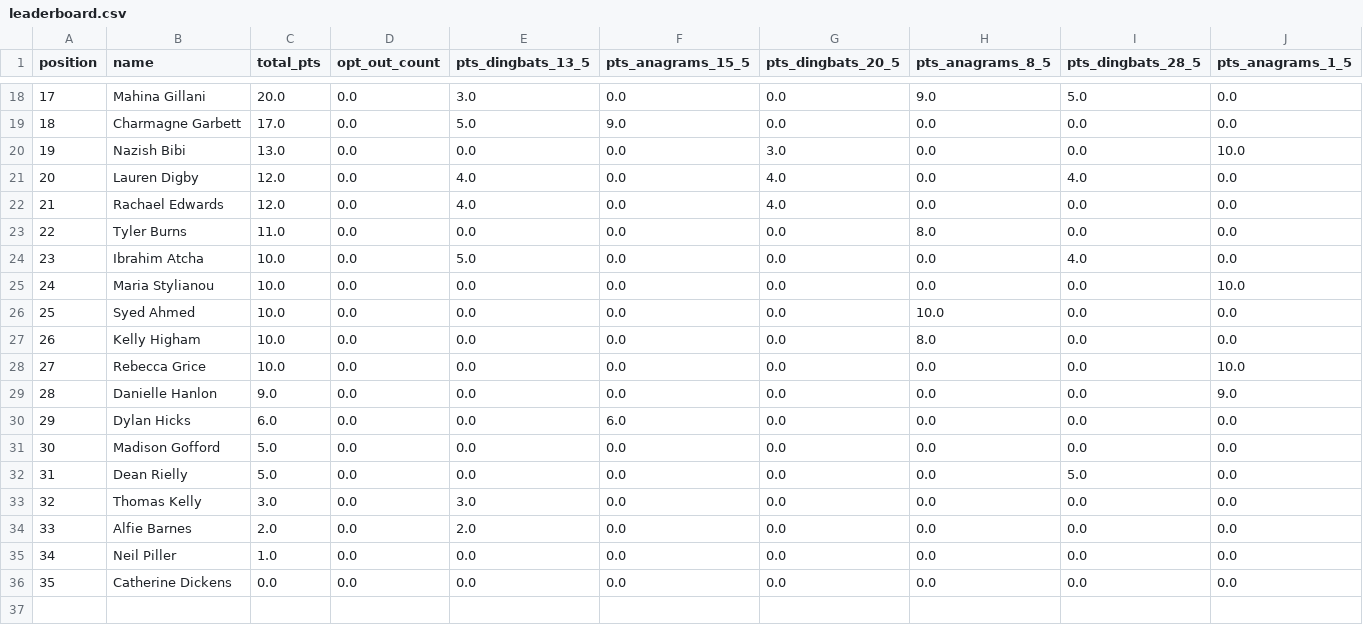
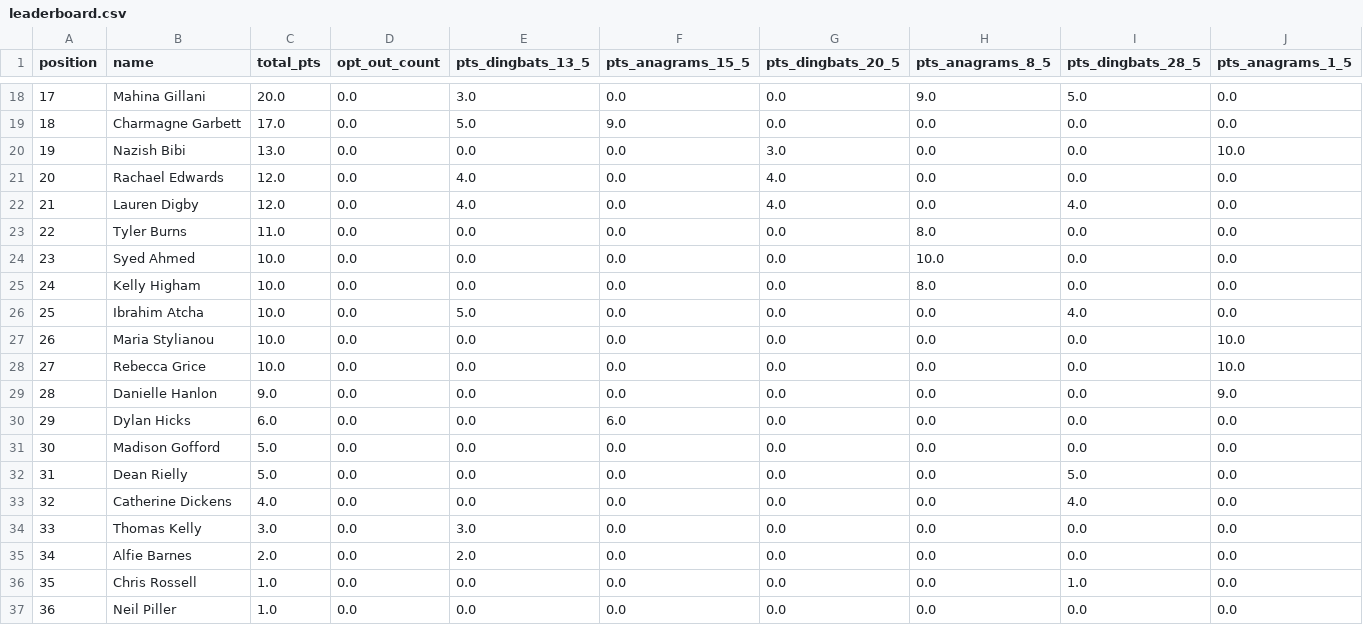
Before and after one commit to b3llaj/b3llaj.github.io, a CSV file: leaderboard.csv, drawn as a sheet; only a part is shown, gaps mark what is left out; removed rows and columns are numbered as before the commit, all else as after; rows hold the shown columns only; the diff names each change by its address in the sheet, - before the commit and + after, or states it on an @@ line.

Commit message:
committing csv file

```diff
--- a/leaderboard.csv
+++ b/leaderboard.csv
@@ row 22 moved to row 21: 20 @@
@@ column A (position) renumbered between rows 22 and 37 @@
@@ row 26 moved to row 24: 23 @@
@@ row 27 moved to row 25: 24 @@
+row 33: 32 | Catherine Dickens | 4.0 | 0.0 | 0.0 | 0.0 | 0.0 | 0.0 | 4.0 | 0.0
+row 36: 35 | Chris Rossell | 1.0 | 0.0 | 0.0 | 0.0 | 0.0 | 0.0 | 1.0 | 0.0
-row 36: 35 | Catherine Dickens | 0.0 | 0.0 | 0.0 | 0.0 | 0.0 | 0.0 | 0.0 | 0.0
```
